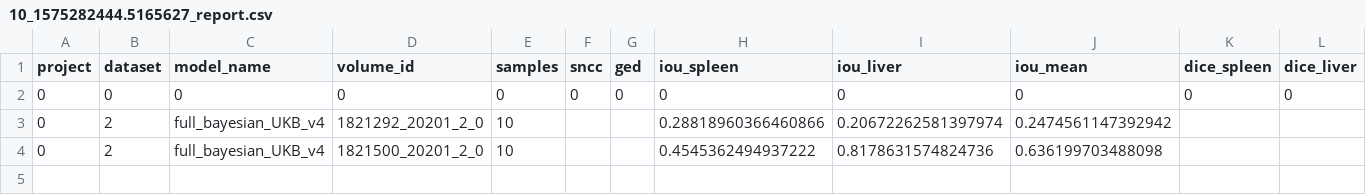
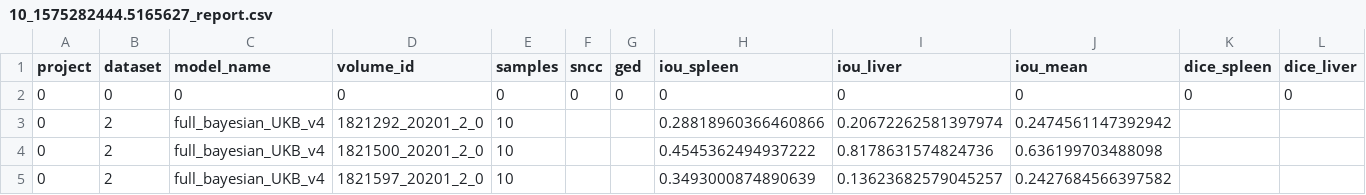
Before and after one commit to jyotirmay123/BNN-for-Uncertainty-Estimation-of-Imaging-Biomarkers, a CSV file: projects/full_bayesian/reports/full_bayesian_UKB_v4/UKB/10_1575282444.5165627_report.csv, drawn as a sheet; only a part is shown; rows hold the shown columns only; the diff names each change by its address in the sheet, - before the commit and + after, or states it on an @@ line.

```diff
--- a/projects/full_bayesian/reports/full_bayesian_UKB_v4/UKB/10_1575282444.5165627_report.csv
+++ b/projects/full_bayesian/reports/full_bayesian_UKB_v4/UKB/10_1575282444.5165627_report.csv
+row 5: 0 | 2 | full_bayesian_UKB_v4 | 1821597_20201_2_0 | 10 |  |  | 0.3493000874890639 | 0.13623682579045257 | 0.2427684566397582
```
Also changed, not shown: 1 other file.
